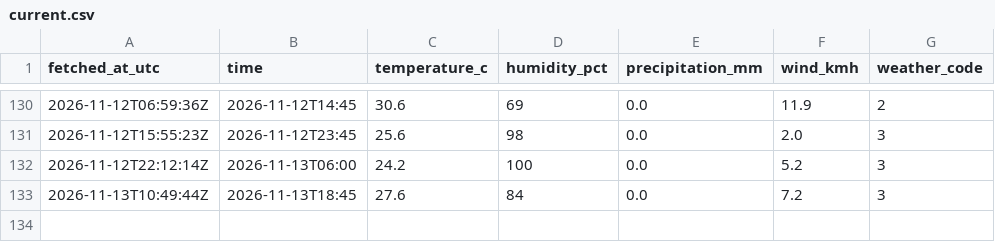
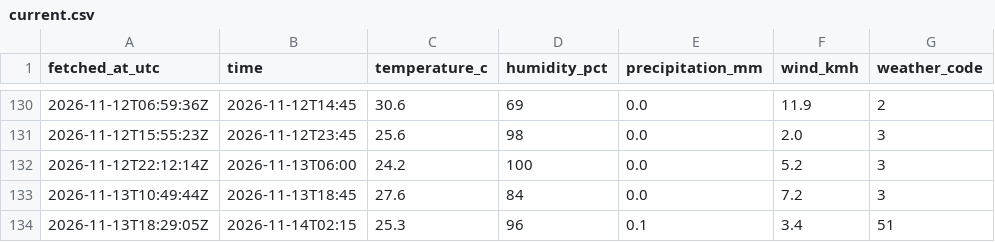
Before and after one commit to farah-aleya/seri-iskandar-weather, a CSV file: data/current.csv, drawn as a sheet; only a part is shown, gaps mark what is left out.

```diff
--- a/data/current.csv
+++ b/data/current.csv
@@ -133 +133,2 @@ fetched_at_utc,time,temperature_c,humidity_pct,precipitation_mm,wind_kmh,weather
 2026-11-13T10:49:44Z,2026-11-13T18:45,27.6,84,0.0,7.2,3
+2026-11-13T18:29:05Z,2026-11-14T02:15,25.3,96,0.1,3.4,51
```
Also changed, not shown: data/daily_forecasts.csv, data/forecasts.csv, 2 other files.
